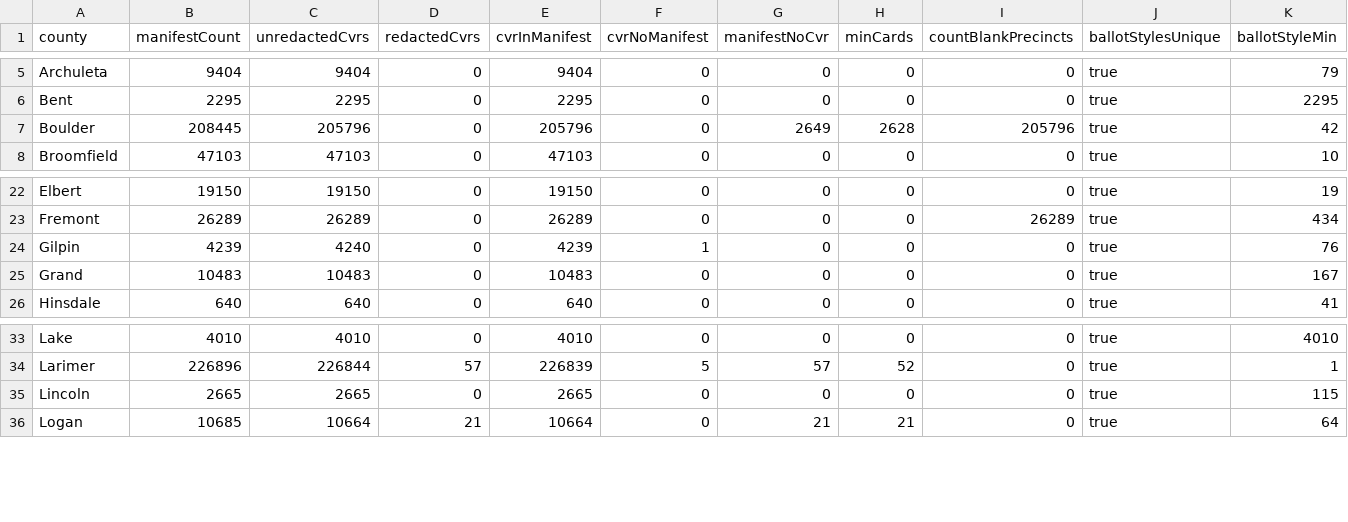
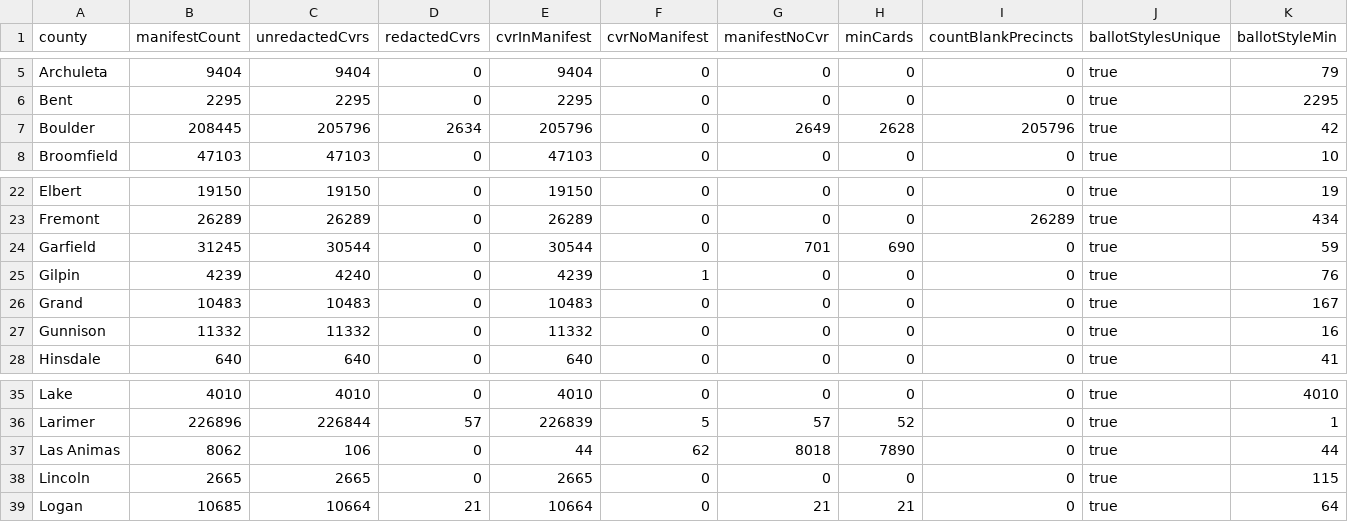
Before and after one commit to JohnLCaron/rlauxe, a CSV file: cases/src/main/resources/resources/data/cases/corla/countySummaryData/Statewide2020General.csv, drawn as a sheet; only a part is shown, gaps mark what is left out; rows hold the shown columns only; the diff names each change by its address in the sheet, - before the commit and + after, or states it on an @@ line.

Commit message:
add 2023/4/5 statewideInputs count redacted Cvrs correctly get RedactedBoulder working on all years Colorado2020: add Gunnison, Las Animas counties; only missing Baca and San Juan

```diff
--- a/cases/src/main/resources/resources/data/cases/corla/countySummaryData/Statewide2020General.csv
+++ b/cases/src/main/resources/resources/data/cases/corla/countySummaryData/Statewide2020General.csv
-D7 (redactedCvrs): 0
+D7 (redactedCvrs): 2634
+row 24: Garfield | 31245 | 30544 | 0 | 30544 | 0 | 701 | 690 | 0 | true | 59
+row 27: Gunnison | 11332 | 11332 | 0 | 11332 | 0 | 0 | 0 | 0 | true | 16
+row 37: Las Animas | 8062 | 106 | 0 | 44 | 62 | 8018 | 7890 | 0 | true | 44
```
Also changed, not shown: cases/src/main/resources/resources/data/cases/corla/countySummaryData/Statewide2026PwithCvrs.csv, cases/src/main/resources/resources/data/cases/corla/redactedCount/Statewide2020General.csv, 37 other files.
